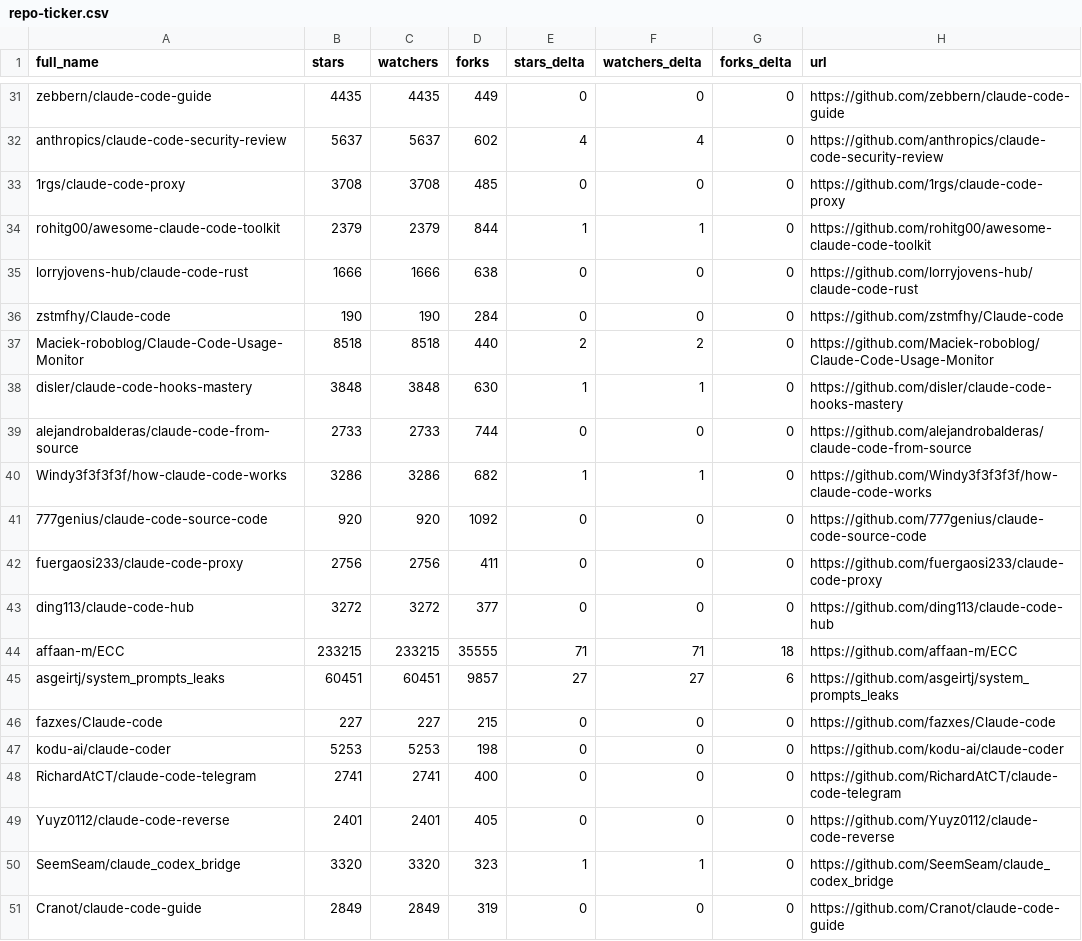
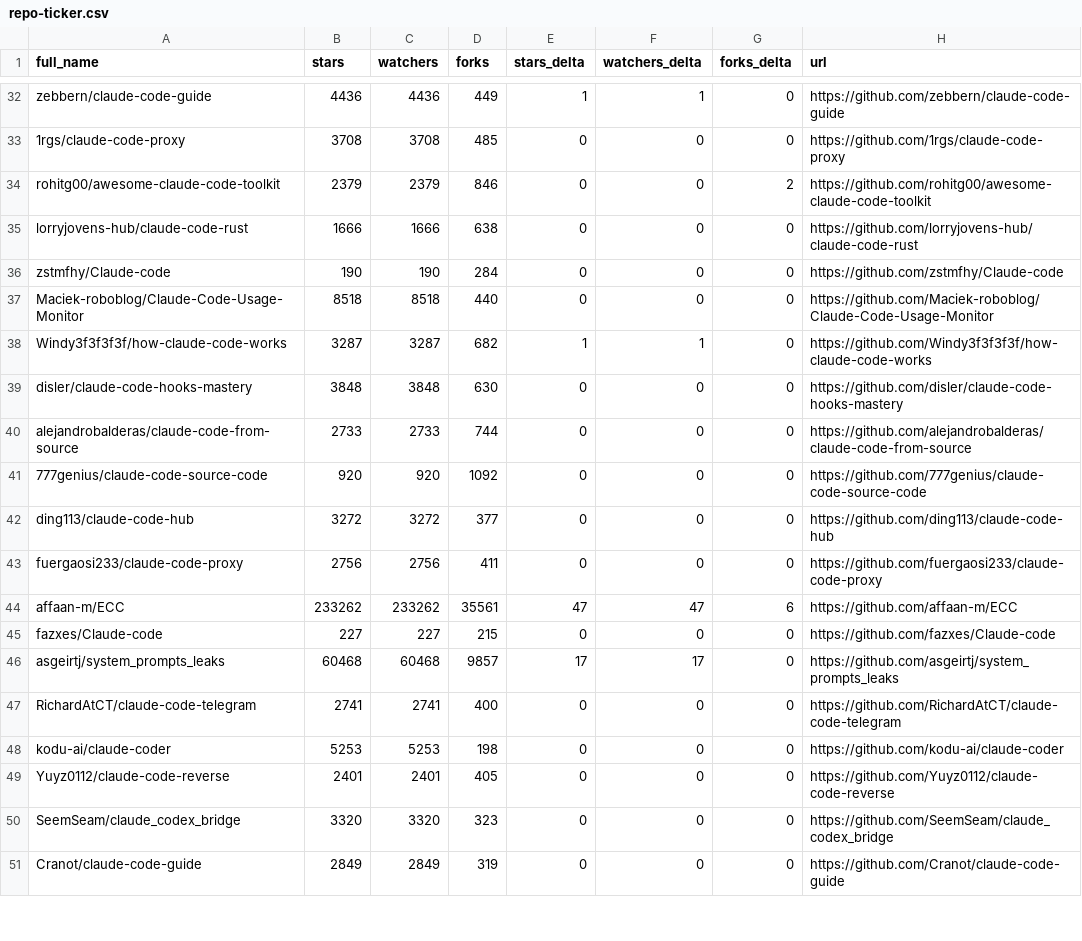
Before and after one commit to kxz2002/awesome-claude-code, a CSV file: data/repo-ticker.csv, drawn as a sheet; only a part is shown, gaps mark what is left out; removed rows and columns are numbered as before the commit, all else as after; the diff covers the shown part only; the diff names each change by its address in the sheet, - before the commit and + after, or states it on an @@ line.

```diff
--- a/data/repo-ticker.csv
+++ b/data/repo-ticker.csv
-B32 (stars): 4435
+B32 (stars): 4436
-C32 (watchers): 4435
+C32 (watchers): 4436
-E32 (stars_delta): 0
+E32 (stars_delta): 1
-F32 (watchers_delta): 0
+F32 (watchers_delta): 1
-row 32: anthropics/claude-code-security-review | 5637 | 5637 | 602 | 4 | 4 | 0 | https://github.com/anthropics/claude-code-security-review
-D34 (forks): 844
+D34 (forks): 846
-E34 (stars_delta): 1
+E34 (stars_delta): 0
-F34 (watchers_delta): 1
+F34 (watchers_delta): 0
-G34 (forks_delta): 0
+G34 (forks_delta): 2
-E37 (stars_delta): 2
+E37 (stars_delta): 0
-F37 (watchers_delta): 2
+F37 (watchers_delta): 0
+row 38: Windy3f3f3f3f/how-claude-code-works | 3287 | 3287 | 682 | 1 | 1 | 0 | https://github.com/Windy3f3f3f3f/how-claude-code-works
-E39 (stars_delta): 1
+E39 (stars_delta): 0
-F39 (watchers_delta): 1
+F39 (watchers_delta): 0
-row 40: Windy3f3f3f3f/how-claude-code-works | 3286 | 3286 | 682 | 1 | 1 | 0 | https://github.com/Windy3f3f3f3f/how-claude-code-works
@@ row 43 moved to row 42: ding113/claude-code-hub @@
-B44 (stars): 233215
+B44 (stars): 233262
-C44 (watchers): 233215
+C44 (watchers): 233262
-D44 (forks): 35555
+D44 (forks): 35561
-E44 (stars_delta): 71
+E44 (stars_delta): 47
-F44 (watchers_delta): 71
+F44 (watchers_delta): 47
-G44 (forks_delta): 18
+G44 (forks_delta): 6
-row 45: asgeirtj/system_prompts_leaks | 60451 | 60451 | 9857 | 27 | 27 | 6 | https://github.com/asgeirtj/system_prompts_leaks
+row 46: asgeirtj/system_prompts_leaks | 60468 | 60468 | 9857 | 17 | 17 | 0 | https://github.com/asgeirtj/system_prompts_leaks
@@ row 48 moved to row 47: RichardAtCT/claude-code-telegram @@
-E50 (stars_delta): 1
+E50 (stars_delta): 0
-F50 (watchers_delta): 1
+F50 (watchers_delta): 0
```
Also changed, not shown: 2 added rows, 1 removed row, 1 moved row and 105 edited cells elsewhere in this file, 4 other files.
